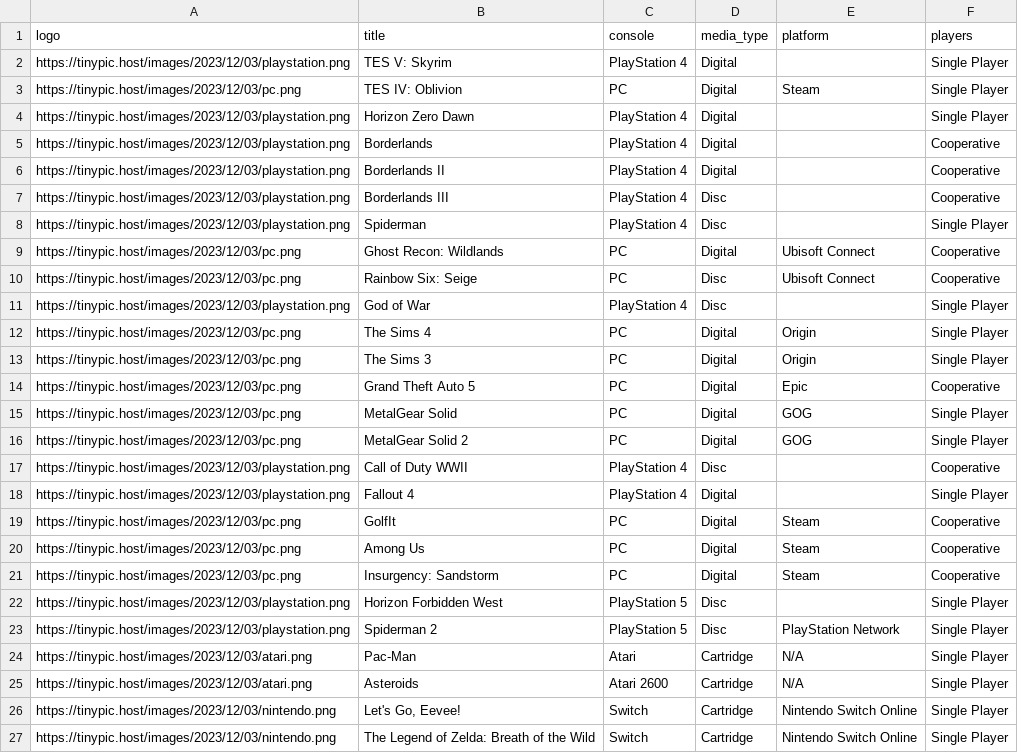
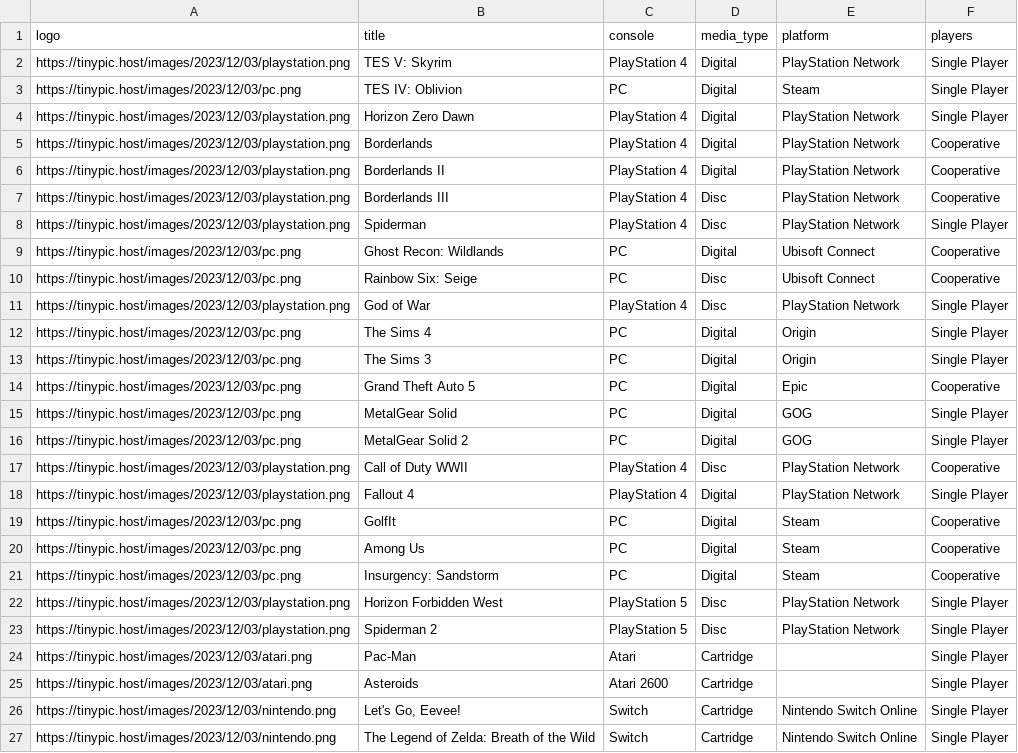
Before and after one commit to atbreen/PyLedger, a CSV file: lib.csv, drawn as a sheet.

```diff
--- a/lib.csv
+++ b/lib.csv
@@ -1,12 +1,12 @@
 logo,title,console,media_type,platform,players
-https://tinypic.host/images/2023/12/03/playstation.png,TES V: Skyrim,PlayStation 4,Digital,,Single Player
+https://tinypic.host/images/2023/12/03/playstation.png,TES V: Skyrim,PlayStation 4,Digital,PlayStation Network,Single Player
 https://tinypic.host/images/2023/12/03/pc.png,TES IV: Oblivion,PC,Digital,Steam,Single Player
-https://tinypic.host/images/2023/12/03/playstation.png,Horizon Zero Dawn,PlayStation 4,Digital,,Single Player
-https://tinypic.host/images/2023/12/03/playstation.png,Borderlands,PlayStation 4,Digital,,Cooperative
-https://tinypic.host/images/2023/12/03/playstation.png,Borderlands II,PlayStation 4,Digital,,Cooperative
-https://tinypic.host/images/2023/12/03/playstation.png,Borderlands III,PlayStation 4,Disc,,Cooperative
-https://tinypic.host/images/2023/12/03/playstation.png,Spiderman,PlayStation 4,Disc,,Single Player
+https://tinypic.host/images/2023/12/03/playstation.png,Horizon Zero Dawn,PlayStation 4,Digital,PlayStation Network,Single Player
+https://tinypic.host/images/2023/12/03/playstation.png,Borderlands,PlayStation 4,Digital,PlayStation Network,Cooperative
+https://tinypic.host/images/2023/12/03/playstation.png,Borderlands II,PlayStation 4,Digital,PlayStation Network,Cooperative
+https://tinypic.host/images/2023/12/03/playstation.png,Borderlands III,PlayStation 4,Disc,PlayStation Network,Cooperative
+https://tinypic.host/images/2023/12/03/playstation.png,Spiderman,PlayStation 4,Disc,PlayStation Network,Single Player
 https://tinypic.host/images/2023/12/03/pc.png,Ghost Recon: Wildlands,PC,Digital,Ubisoft Connect,Cooperative
 https://tinypic.host/images/2023/12/03/pc.png,Rainbow Six: Seige,PC,Disc,Ubisoft Connect,Cooperative
-https://tinypic.host/images/2023/12/03/playstation.png,God of War,PlayStation 4,Disc,,Single Player
+https://tinypic.host/images/2023/12/03/playstation.png,God of War,PlayStation 4,Disc,PlayStation Network,Single Player
 https://tinypic.host/images/2023/12/03/pc.png,The Sims 4,PC,Digital,Origin,Single Player
@@ -16,4 +16,4 @@ https://tinypic.host/images/2023/12/03/pc.png,MetalGear Solid,PC,Digital,GOG,Sin
 https://tinypic.host/images/2023/12/03/pc.png,MetalGear Solid 2,PC,Digital,GOG,Single Player
-https://tinypic.host/images/2023/12/03/playstation.png,Call of Duty WWII,PlayStation 4,Disc,,Cooperative
-https://tinypic.host/images/2023/12/03/playstation.png,Fallout 4,PlayStation 4,Digital,,Single Player
+https://tinypic.host/images/2023/12/03/playstation.png,Call of Duty WWII,PlayStation 4,Disc,PlayStation Network,Cooperative
+https://tinypic.host/images/2023/12/03/playstation.png,Fallout 4,PlayStation 4,Digital,PlayStation Network,Single Player
 https://tinypic.host/images/2023/12/03/pc.png,GolfIt,PC,Digital,Steam,Cooperative
@@ -21,6 +21,6 @@ https://tinypic.host/images/2023/12/03/pc.png,Among Us,PC,Digital,Steam,Cooperat
 https://tinypic.host/images/2023/12/03/pc.png,Insurgency: Sandstorm,PC,Digital,Steam,Cooperative
-https://tinypic.host/images/2023/12/03/playstation.png,Horizon Forbidden West,PlayStation 5,Disc,,Single Player
+https://tinypic.host/images/2023/12/03/playstation.png,Horizon Forbidden West,PlayStation 5,Disc,PlayStation Network,Single Player
 https://tinypic.host/images/2023/12/03/playstation.png,Spiderman 2,PlayStation 5,Disc,PlayStation Network,Single Player
-https://tinypic.host/images/2023/12/03/atari.png,Pac-Man,Atari,Cartridge,N/A,Single Player
-https://tinypic.host/images/2023/12/03/atari.png,Asteroids,Atari 2600,Cartridge,N/A,Single Player
+https://tinypic.host/images/2023/12/03/atari.png,Pac-Man,Atari,Cartridge,,Single Player
+https://tinypic.host/images/2023/12/03/atari.png,Asteroids,Atari 2600,Cartridge,,Single Player
 https://tinypic.host/images/2023/12/03/nintendo.png,"Let's Go, Eevee!",Switch,Cartridge,Nintendo Switch Online,Single Player
```
Also changed, not shown: 1 other file.
